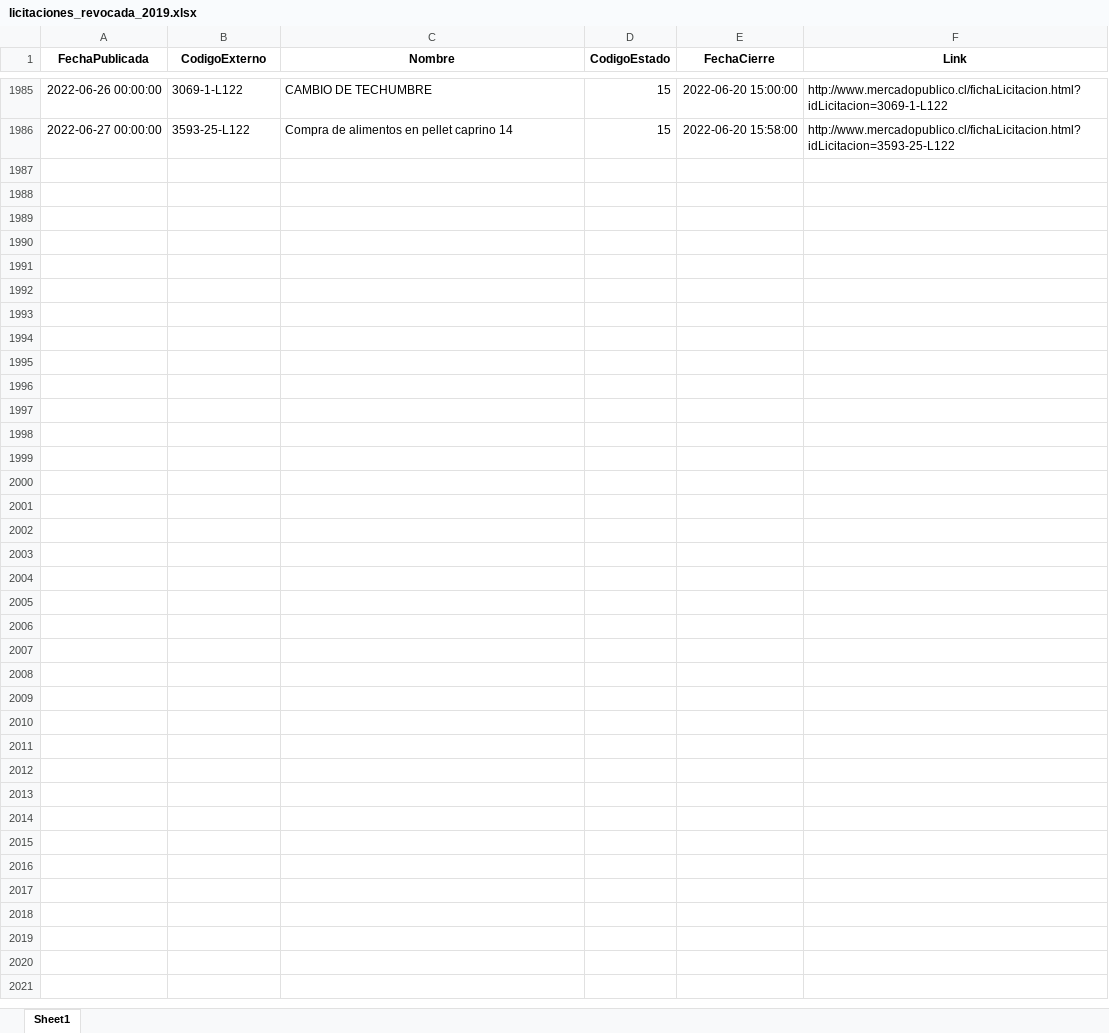
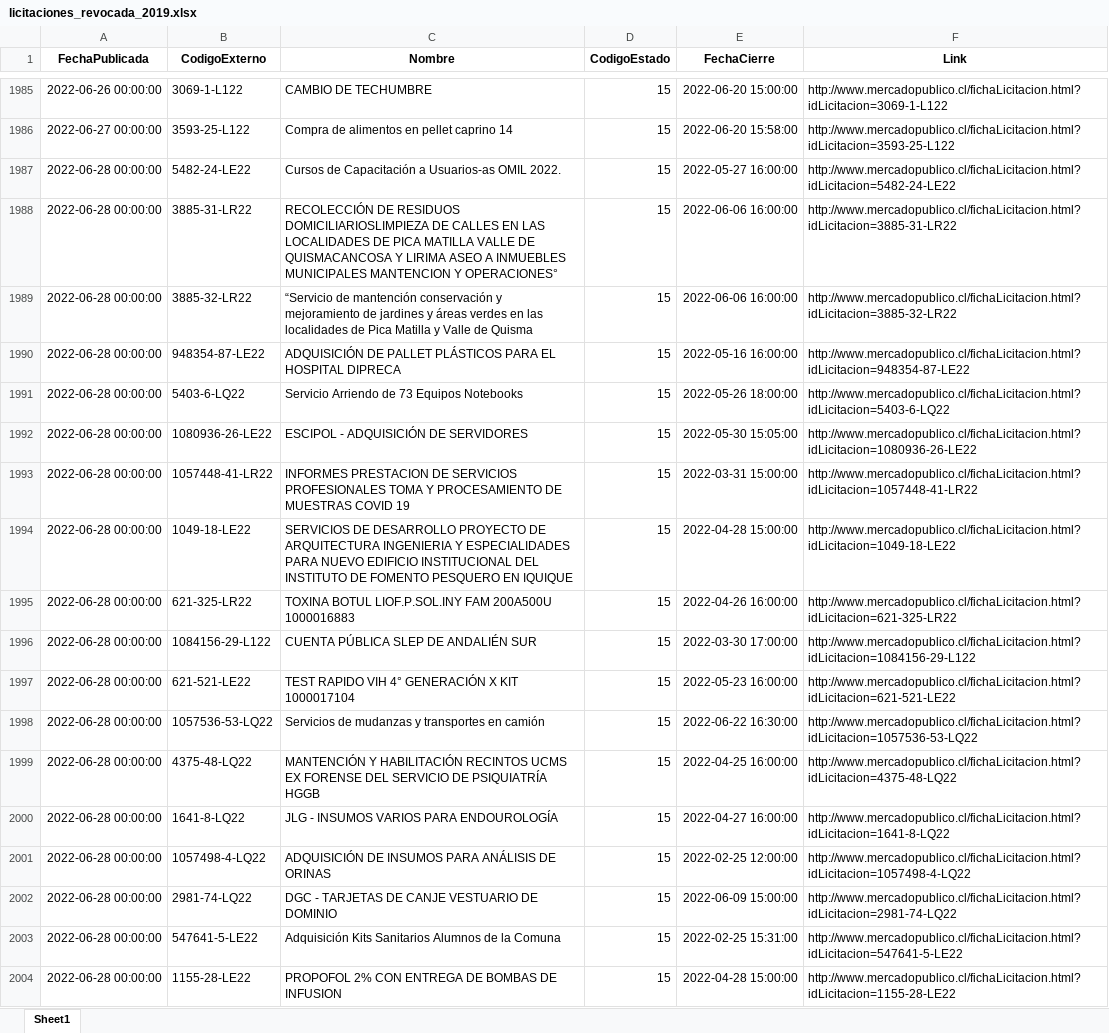
Before and after one commit to Sud-Austral/ACTION_LICITACION, an Excel workbook: licitaciones_revocada_2019.xlsx, sheet Sheet1, drawn as a sheet; only a part is shown, gaps mark what is left out; values as stored, in another font and other column widths than the file's, no borders; the diff names each change by its address in the sheet, - before the commit and + after, or states it on an @@ line.

```diff
--- a/licitaciones_revocada_2019.xlsx (sheet Sheet1)
+++ b/licitaciones_revocada_2019.xlsx (sheet Sheet1)
+row 1987: 2022-06-28 00:00:00 | 5482-24-LE22 | Cursos de Capacitación a Usuarios-as OMIL 2022. | 15 | 2022-05-27 16:00:00 | http://www.mercadopublico.cl/fichaLicitacion.html?idLicitacion=5482-24-LE22
+row 1988: 2022-06-28 00:00:00 | 3885-31-LR22 | RECOLECCIÓN DE RESIDUOS DOMICILIARIOSLIMPIEZA DE CALLES EN LAS LOCALIDADES DE PICA MATILLA VALLE DE QUISMACANCOSA Y LIRIMA ASEO A INMUEBLES MUNICIPALES MANTENCION Y OPERACIONES° | 15 | 2022-06-06 16:00:00 | http://www.mercadopublico.cl/fichaLicitacion.html?idLicitacion=3885-31-LR22
+row 1989: 2022-06-28 00:00:00 | 3885-32-LR22 | “Servicio de mantención conservación y mejoramiento de jardines y áreas verdes en las localidades de Pica Matilla y Valle de Quisma | 15 | 2022-06-06 16:00:00 | http://www.mercadopublico.cl/fichaLicitacion.html?idLicitacion=3885-32-LR22
+row 1990: 2022-06-28 00:00:00 | 948354-87-LE22 | ADQUISICIÓN DE PALLET PLÁSTICOS PARA EL HOSPITAL DIPRECA | 15 | 2022-05-16 16:00:00 | http://www.mercadopublico.cl/fichaLicitacion.html?idLicitacion=948354-87-LE22
+row 1991: 2022-06-28 00:00:00 | 5403-6-LQ22 | Servicio Arriendo de 73 Equipos Notebooks | 15 | 2022-05-26 18:00:00 | http://www.mercadopublico.cl/fichaLicitacion.html?idLicitacion=5403-6-LQ22
+row 1992: 2022-06-28 00:00:00 | 1080936-26-LE22 | ESCIPOL - ADQUISICIÓN DE SERVIDORES | 15 | 2022-05-30 15:05:00 | http://www.mercadopublico.cl/fichaLicitacion.html?idLicitacion=1080936-26-LE22
+row 1993: 2022-06-28 00:00:00 | 1057448-41-LR22 | INFORMES PRESTACION DE SERVICIOS PROFESIONALES TOMA Y PROCESAMIENTO DE MUESTRAS COVID 19 | 15 | 2022-03-31 15:00:00 | http://www.mercadopublico.cl/fichaLicitacion.html?idLicitacion=1057448-41-LR22
+row 1994: 2022-06-28 00:00:00 | 1049-18-LE22 | SERVICIOS DE DESARROLLO PROYECTO DE ARQUITECTURA INGENIERIA Y ESPECIALIDADES PARA NUEVO EDIFICIO INSTITUCIONAL DEL INSTITUTO DE FOMENTO PESQUERO EN IQUIQUE | 15 | 2022-04-28 15:00:00 | http://www.mercadopublico.cl/fichaLicitacion.html?idLicitacion=1049-18-LE22
+row 1995: 2022-06-28 00:00:00 | 621-325-LR22 | TOXINA BOTUL LIOF.P.SOL.INY FAM 200A500U 1000016883 | 15 | 2022-04-26 16:00:00 | http://www.mercadopublico.cl/fichaLicitacion.html?idLicitacion=621-325-LR22
+row 1996: 2022-06-28 00:00:00 | 1084156-29-L122 | CUENTA PÚBLICA SLEP DE ANDALIÉN SUR | 15 | 2022-03-30 17:00:00 | http://www.mercadopublico.cl/fichaLicitacion.html?idLicitacion=1084156-29-L122
+row 1997: 2022-06-28 00:00:00 | 621-521-LE22 | TEST RAPIDO VIH 4° GENERACIÓN X KIT 1000017104 | 15 | 2022-05-23 16:00:00 | http://www.mercadopublico.cl/fichaLicitacion.html?idLicitacion=621-521-LE22
+row 1998: 2022-06-28 00:00:00 | 1057536-53-LQ22 | Servicios de mudanzas y transportes en camión | 15 | 2022-06-22 16:30:00 | http://www.mercadopublico.cl/fichaLicitacion.html?idLicitacion=1057536-53-LQ22
+row 1999: 2022-06-28 00:00:00 | 4375-48-LQ22 | MANTENCIÓN Y HABILITACIÓN RECINTOS UCMS EX FORENSE DEL SERVICIO DE PSIQUIATRÍA HGGB | 15 | 2022-04-25 16:00:00 | http://www.mercadopublico.cl/fichaLicitacion.html?idLicitacion=4375-48-LQ22
+row 2000: 2022-06-28 00:00:00 | 1641-8-LQ22 | JLG - INSUMOS VARIOS PARA ENDOUROLOGÍA | 15 | 2022-04-27 16:00:00 | http://www.mercadopublico.cl/fichaLicitacion.html?idLicitacion=1641-8-LQ22
+row 2001: 2022-06-28 00:00:00 | 1057498-4-LQ22 | ADQUISICIÓN DE INSUMOS PARA ANÁLISIS DE ORINAS | 15 | 2022-02-25 12:00:00 | http://www.mercadopublico.cl/fichaLicitacion.html?idLicitacion=1057498-4-LQ22
+row 2002: 2022-06-28 00:00:00 | 2981-74-LQ22 | DGC - TARJETAS DE CANJE VESTUARIO DE DOMINIO | 15 | 2022-06-09 15:00:00 | http://www.mercadopublico.cl/fichaLicitacion.html?idLicitacion=2981-74-LQ22
+row 2003: 2022-06-28 00:00:00 | 547641-5-LE22 | Adquisición Kits Sanitarios Alumnos de la Comuna | 15 | 2022-02-25 15:31:00 | http://www.mercadopublico.cl/fichaLicitacion.html?idLicitacion=547641-5-LE22
+row 2004: 2022-06-28 00:00:00 | 1155-28-LE22 | PROPOFOL 2% CON ENTREGA DE BOMBAS DE INFUSION | 15 | 2022-04-28 15:00:00 | http://www.mercadopublico.cl/fichaLicitacion.html?idLicitacion=1155-28-LE22
```
Also changed, not shown: licitaciones_suspendida_2019.xlsx, 2 other files.
